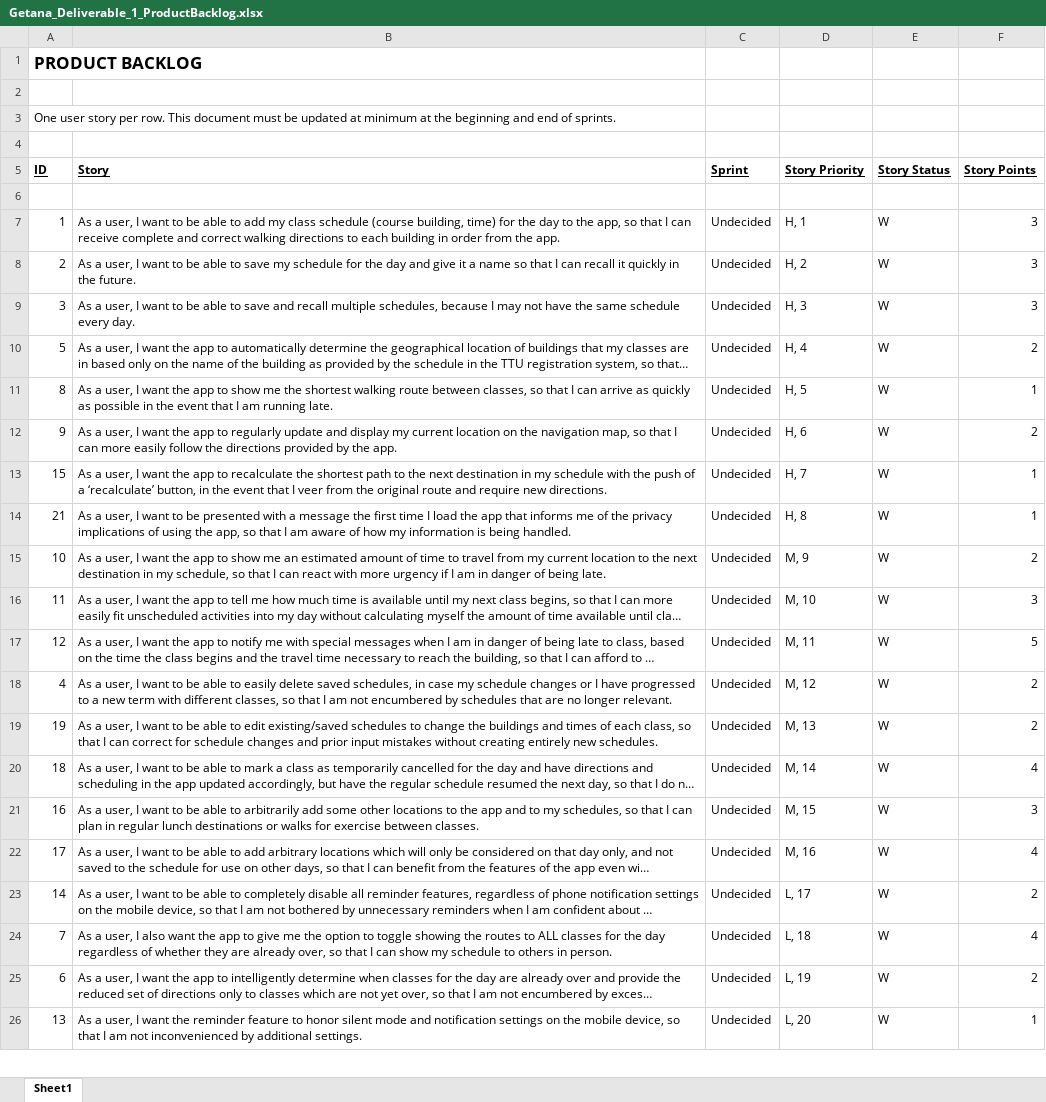
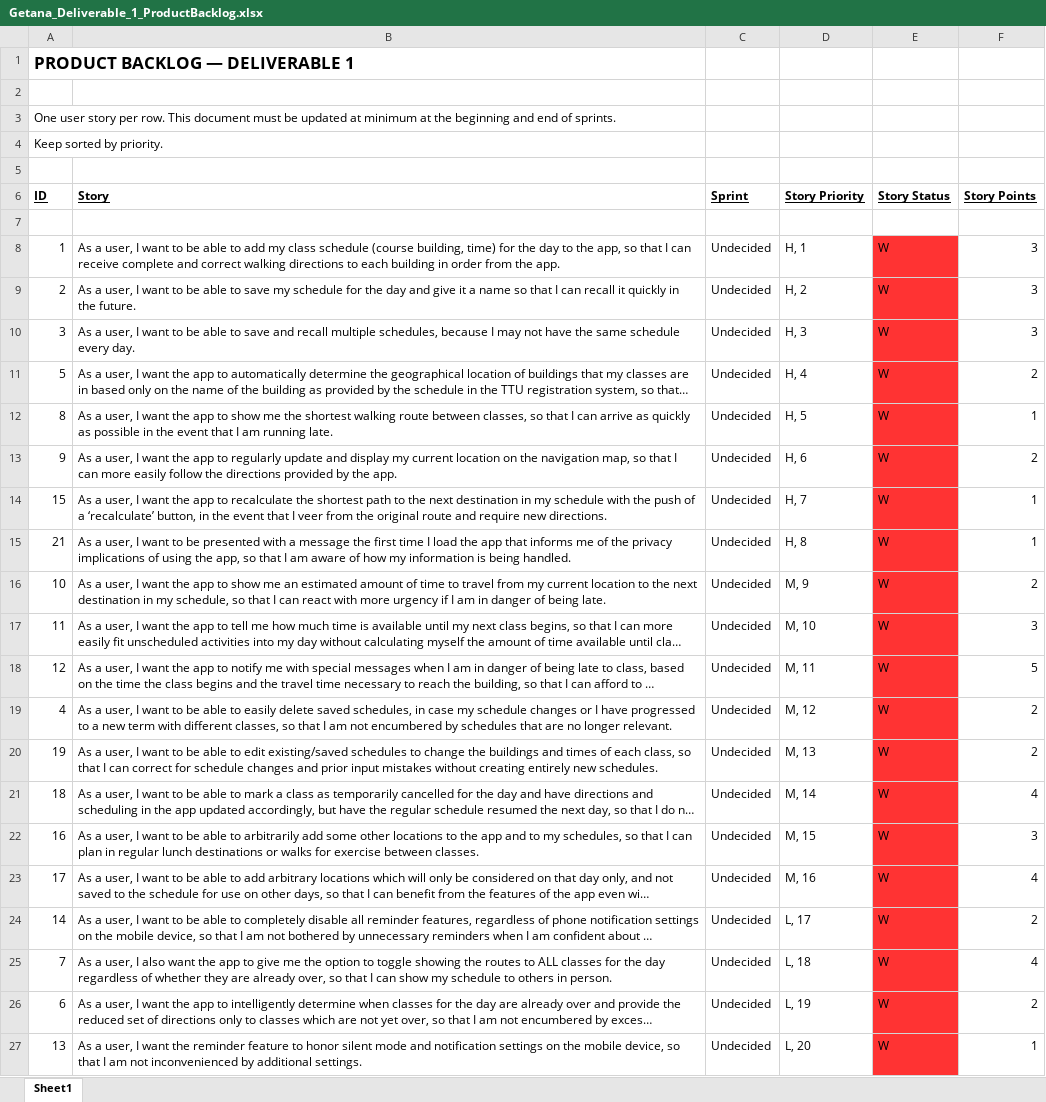
Before and after one commit to aluminiumi/RaiderNAV, an Excel workbook: docs/Getana_Deliverable_1_ProductBacklog.xlsx, sheet Sheet1, drawn as a sheet; only a part is shown; long unchanged cells end in …; values as stored, in another font and other column widths than the file's, no borders; addresses are those after the commit; the diff covers the shown part only; the diff names each change by its address in the sheet, - before the commit and + after, or states it on an @@ line.

```diff
--- a/docs/Getana_Deliverable_1_ProductBacklog.xlsx (sheet Sheet1)
+++ b/docs/Getana_Deliverable_1_ProductBacklog.xlsx (sheet Sheet1)
-A1 (ID): PRODUCT BACKLOG
+A1 (ID): PRODUCT BACKLOG — DELIVERABLE 1
+row 4: Keep sorted by priority.
-E8:E27 fill: none
+E8:E27 fill: #FF3333
```
Also changed, not shown: 2 added rows, 2 removed rows and cell formats elsewhere in this sheet, docs/Getana_Deliverable_1_DailyScrumReport.xlsx, docs/Getana_Deliverable_1_SprintBacklog_1.xlsx, 1 other file.
